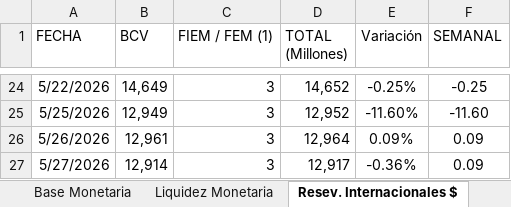
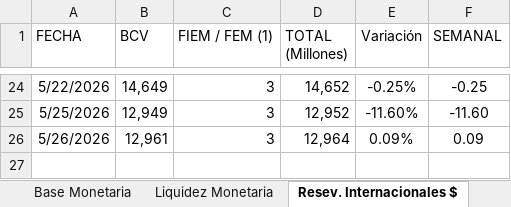
Before and after one commit to bfauairmonitor/Monitor-Nacional, an Excel workbook: Datos_Macroeconomicos.xlsx, sheet Resev. Internacionales $, drawn as a sheet; only a part is shown, gaps mark what is left out; values as stored, in another font and other column widths than the file's, no borders; the diff names each change by its address in the sheet, - before the commit and + after, or states it on an @@ line.

```diff
--- a/Datos_Macroeconomicos.xlsx (sheet Resev. Internacionales $)
+++ b/Datos_Macroeconomicos.xlsx (sheet Resev. Internacionales $)
-row 27: 5/27/2026 | 12,914 | 3 | 12,917 | -0.36% | 0.09
```
Also changed, not shown: sheet Reservas Bancarias Excedentari, sheet Tasa Overnight Diaria, formulas that keep their value.
